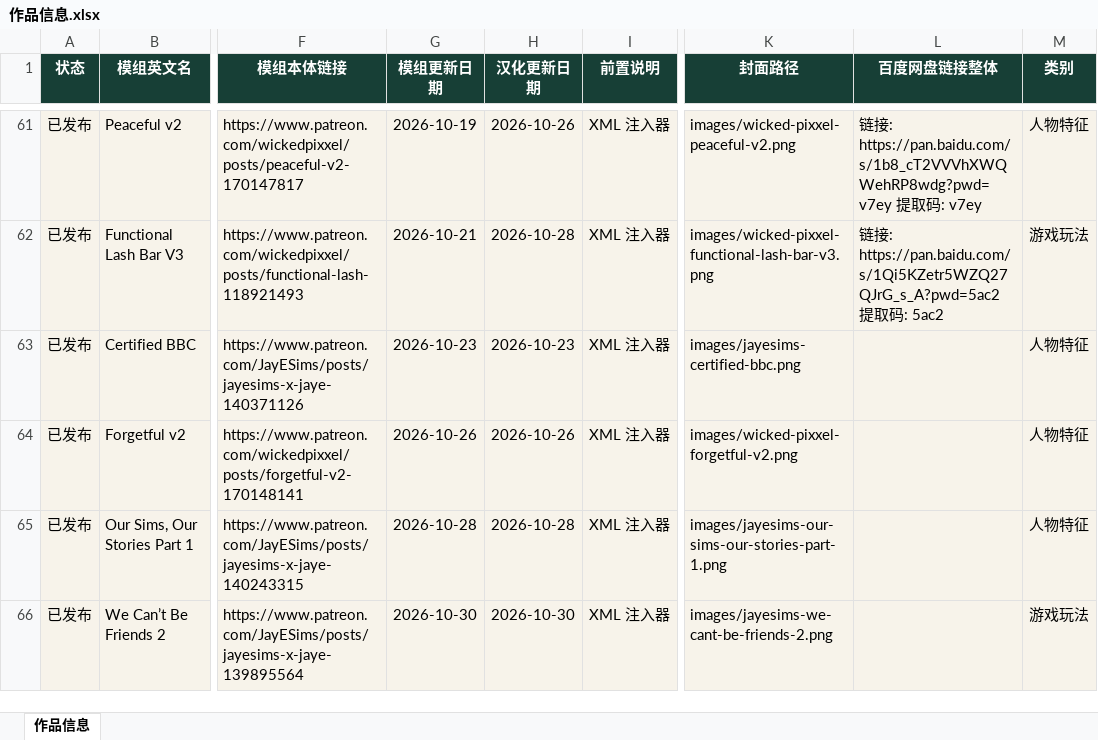
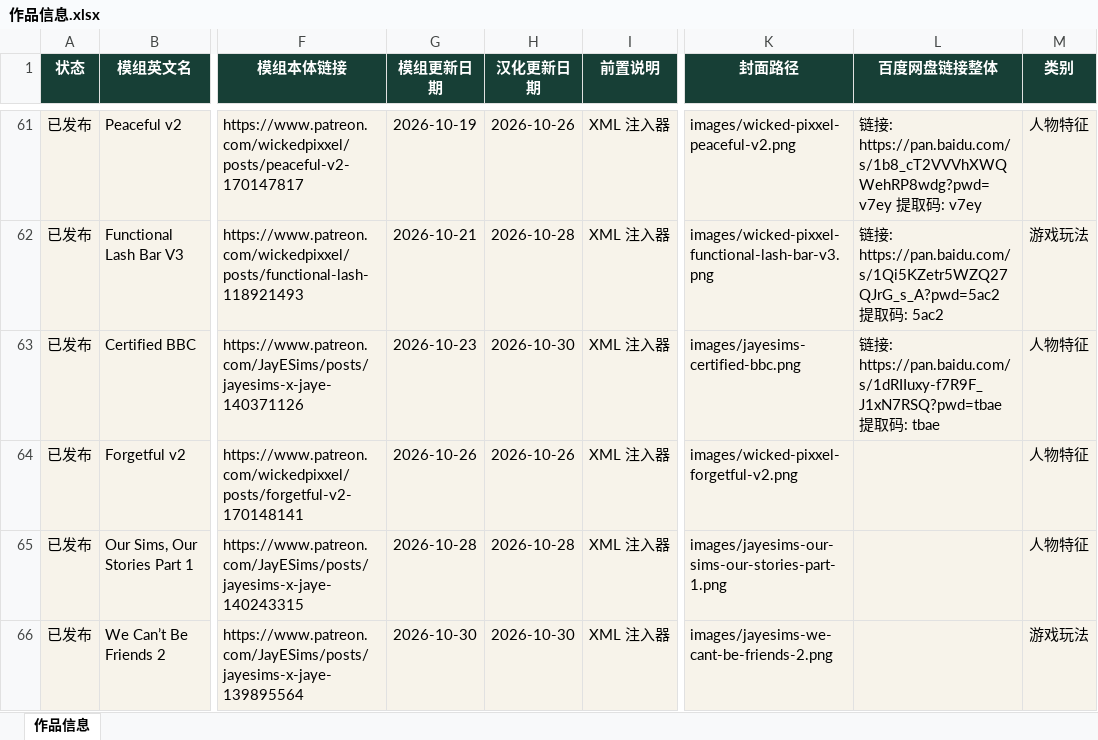
Before and after one commit to niuai-ui/qiuqiu-portfolio, an Excel workbook: 作品信息.xlsx, sheet 作品信息, drawn as a sheet; only a part is shown, gaps mark what is left out; values as stored, in another font and other column widths than the file's, no borders; table styles not drawn; the diff names each change by its address in the sheet, - before the commit and + after, or states it on an @@ line.

Commit message:
定海神针认证: 补百度网盘链接, 汉化更新日期 2026-10-30

```diff
--- a/作品信息.xlsx (sheet 作品信息)
+++ b/作品信息.xlsx (sheet 作品信息)
-H63 (汉化更新日期): 2026-10-23
+H63 (汉化更新日期): 2026-10-30
-L63 (百度网盘链接整体): (empty)
+L63 (百度网盘链接整体): 链接: https://pan.baidu.com/s/1dRIIuxy-f7R9F_J1xN7RSQ?pwd=tbae 提取码: tbae
```
